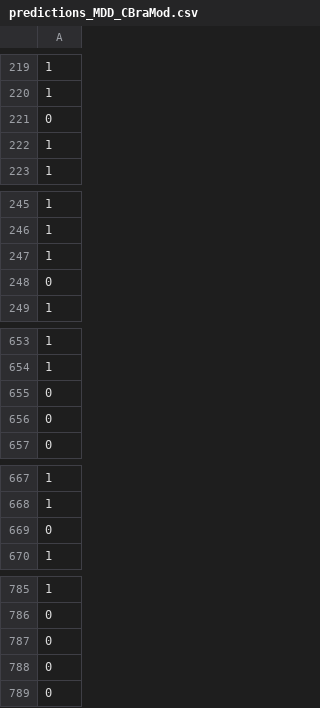
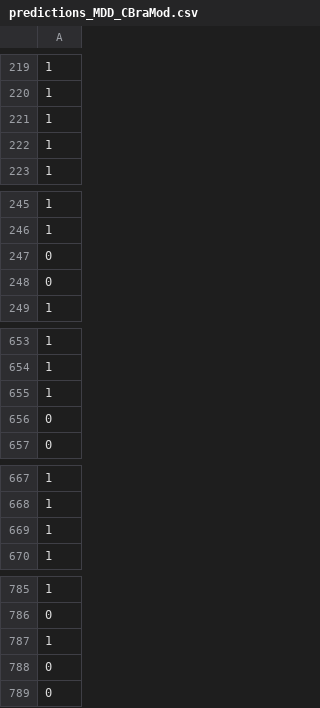
Before and after one commit to Thomas178-Yin/ML-MAE-project-2026, a CSV file: origin_pipeline/results/MDD/CBraMod/predictions_MDD_CBraMod.csv, drawn as a sheet; only a part is shown, gaps mark what is left out; removed rows and columns are numbered as before the commit, all else as after; the diff covers the shown part only; the diff names each change by its address in the sheet, - before the commit and + after, or states it on an @@ line.

```diff
--- a/origin_pipeline/results/MDD/CBraMod/predictions_MDD_CBraMod.csv
+++ b/origin_pipeline/results/MDD/CBraMod/predictions_MDD_CBraMod.csv
-row 247: 1
+row 221: 1
-row 221: 0
+row 247: 0
-row 655: 0
+row 655: 1
-row 669: 0
+row 669: 1
-row 787: 0
+row 787: 1
```
Also changed, not shown: 6 added rows, 6 removed rows and 6 moved rows elsewhere in this file, 51 other files.
